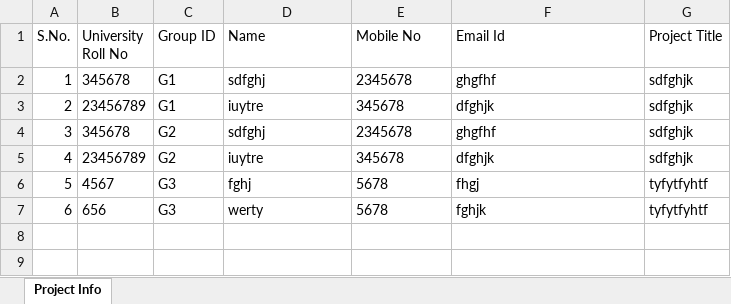
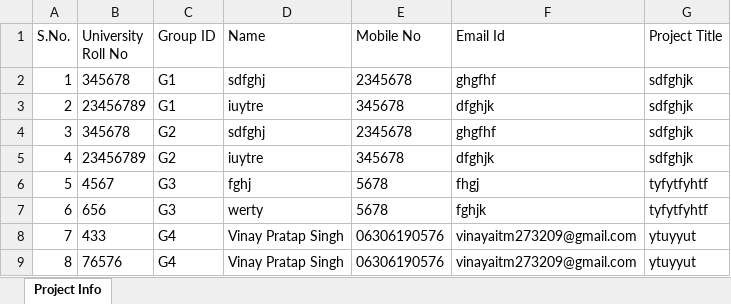
Before and after one commit to vinay273209/cs, an Excel workbook: Project_Group_Info.xlsx, sheet Project Info, drawn as a sheet; values as stored, in another font and other column widths than the file's, no borders; the diff names each change by its address in the sheet, - before the commit and + after, or states it on an @@ line.

```diff
--- a/Project_Group_Info.xlsx (sheet Project Info)
+++ b/Project_Group_Info.xlsx (sheet Project Info)
+row 8: 7 | 433 | G4 | Vinay Pratap Singh | 06306190576 | vinayaitm273209@gmail.com | ytuyyut
+row 9: 8 | 76576 | G4 | Vinay Pratap Singh | 06306190576 | vinayaitm273209@gmail.com | ytuyyut
```
Also changed, not shown: 3 other files.
